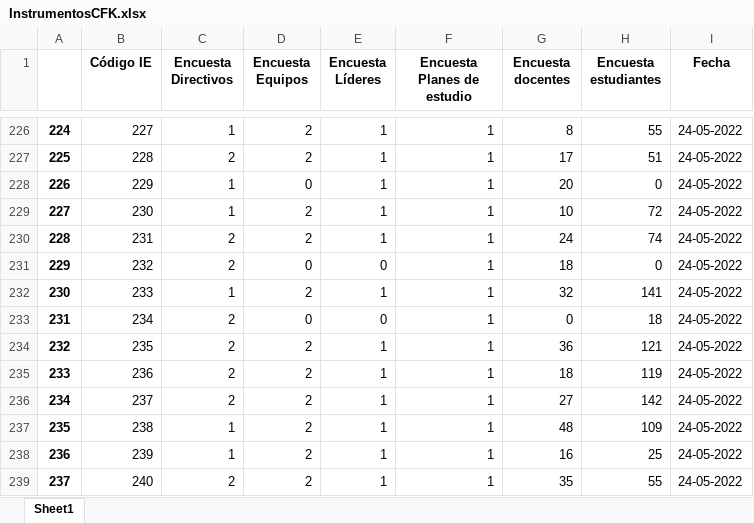
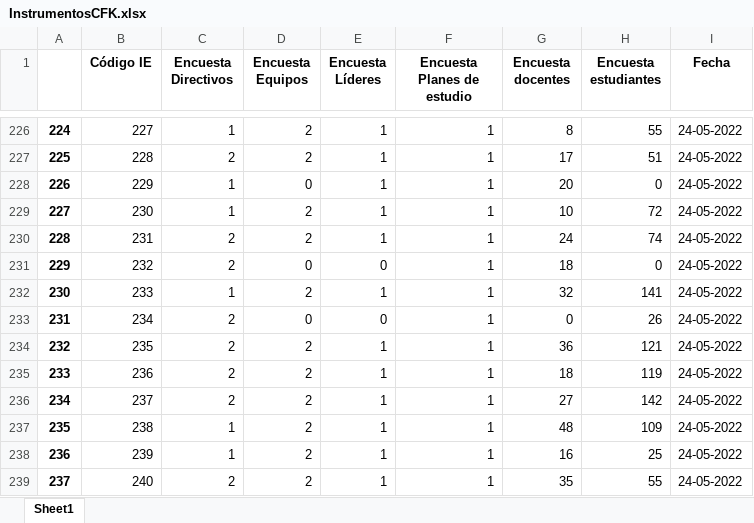
Before and after one commit to mariaf494/CFK2022, an Excel workbook: data/InstrumentosCFK.xlsx, sheet Sheet1, drawn as a sheet; only a part is shown, gaps mark what is left out; values as stored, in another font and other column widths than the file's, no borders; the diff covers the shown part only; the diff names each change by its address in the sheet, - before the commit and + after, or states it on an @@ line.

```diff
--- a/data/InstrumentosCFK.xlsx (sheet Sheet1)
+++ b/data/InstrumentosCFK.xlsx (sheet Sheet1)
-H233 (Encuesta estudiantes): 18
+H233 (Encuesta estudiantes): 26
```
Also changed, not shown: 5 edited cells elsewhere in this sheet, data/descargables/DirectivosCFK.xlsx, data/descargables/LideresCFK.xlsx, 12 other files.
